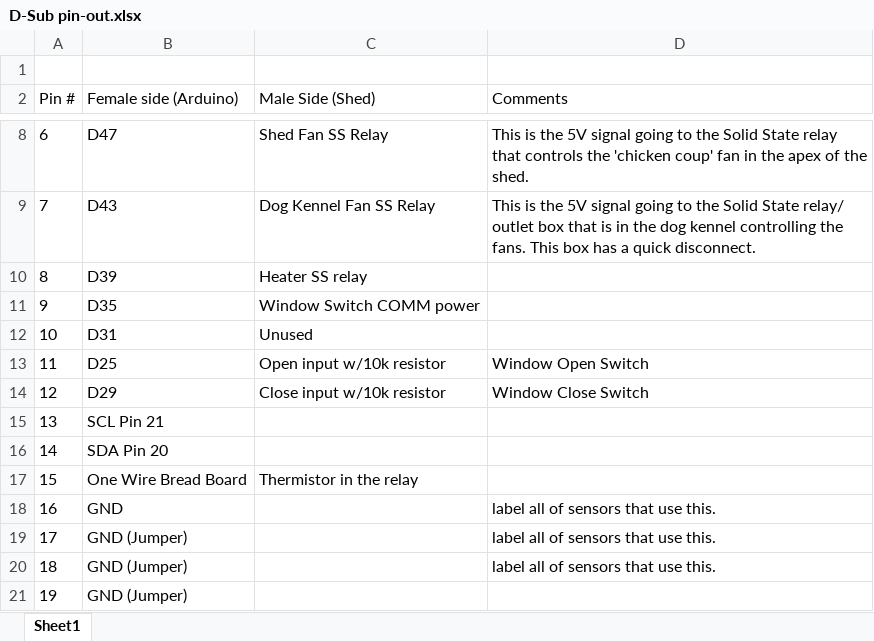
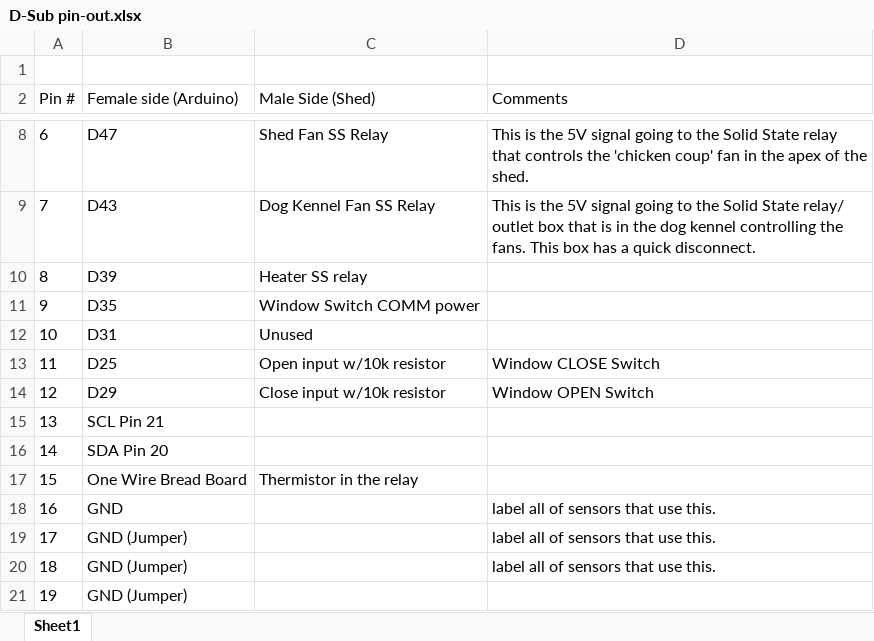
Before and after one commit to Hank-max/shed, an Excel workbook: Shed and Weather Station Documents/D-Sub pin-out.xlsx, sheet Sheet1, drawn as a sheet; only a part is shown, gaps mark what is left out; values as stored, in another font and other column widths than the file's, no borders; charts and pictures not drawn; the diff names each change by its address in the sheet, - before the commit and + after, or states it on an @@ line.

Commit message:
corrected motor

```diff
--- a/Shed and Weather Station Documents/D-Sub pin-out.xlsx (sheet Sheet1)
+++ b/Shed and Weather Station Documents/D-Sub pin-out.xlsx (sheet Sheet1)
-D13 (Comments): Window Open Switch
+D13 (Comments): Window CLOSE Switch
-D14 (Comments): Window Close Switch
+D14 (Comments): Window OPEN Switch
```
Also changed, not shown: charts or pictures.
